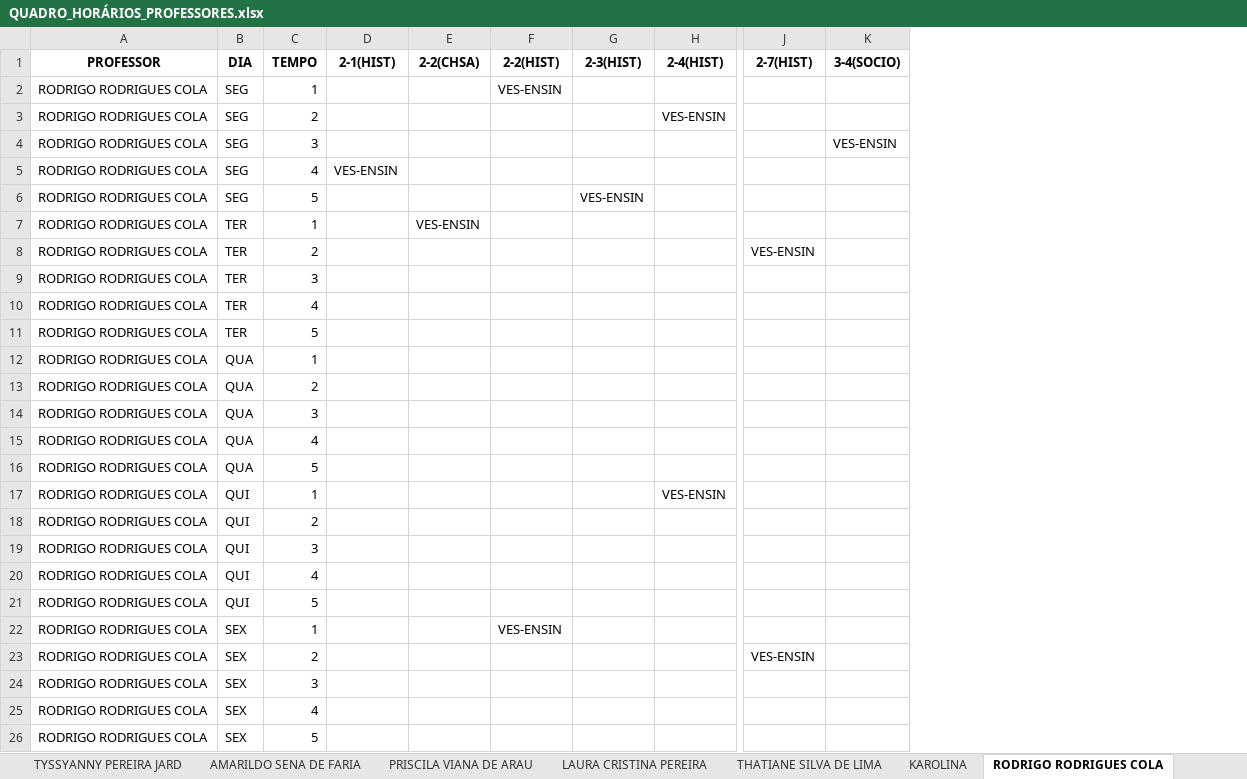
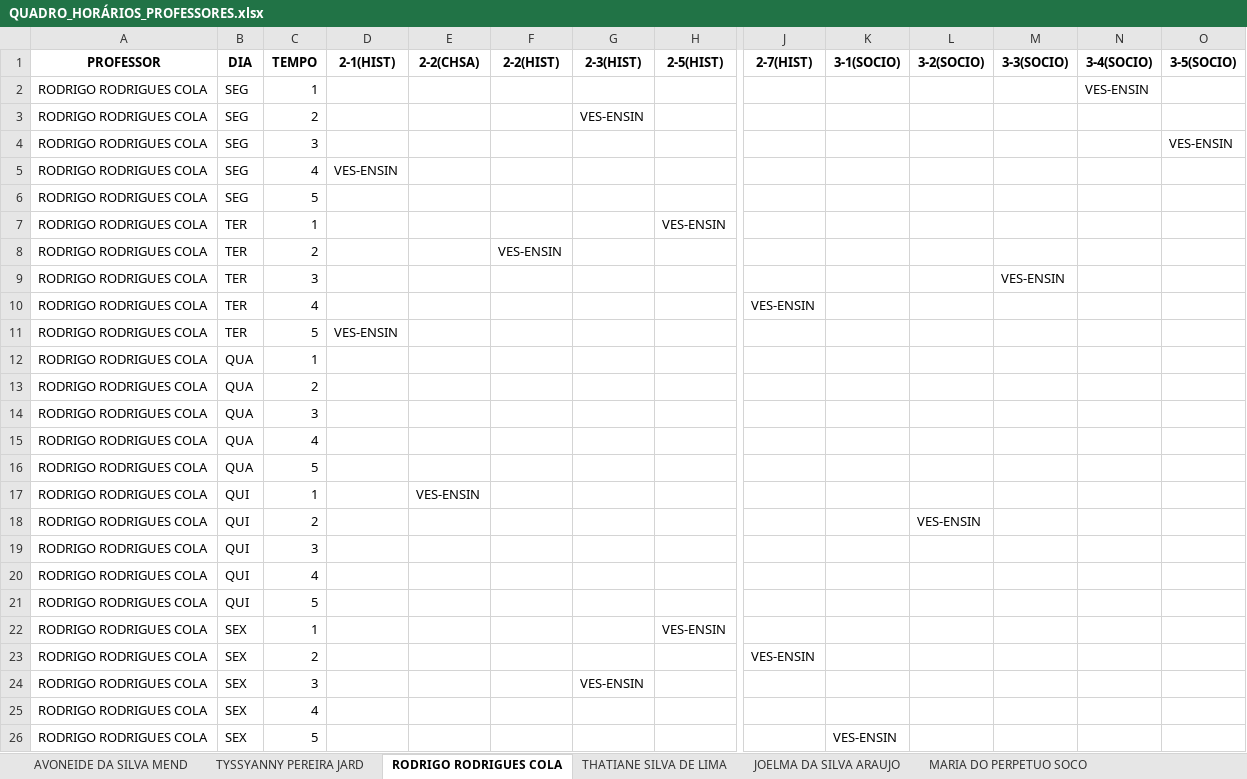
Before and after one commit to danraid/Projetos-SEDUC, an Excel workbook: Notebooks and Test Datas/test isolation/QUADRO_HORÁRIOS_PROFESSORES.xlsx, sheet RODRIGO RODRIGUES COLA, drawn as a sheet; only a part is shown, gaps mark what is left out; values as stored, in another font and other column widths than the file's, no borders; addresses are those after the commit; the diff names each change by its address in the sheet, - before the commit and + after, or states it on an @@ line.

```diff
--- a/Notebooks and Test Datas/test isolation/QUADRO_HORÁRIOS_PROFESSORES.xlsx (sheet RODRIGO RODRIGUES COLA)
+++ b/Notebooks and Test Datas/test isolation/QUADRO_HORÁRIOS_PROFESSORES.xlsx (sheet RODRIGO RODRIGUES COLA)
@@ sheet tab order changed: AVONEIDE DA SILVA MEND | TYSSYANNY PEREIRA JARD | RODRIGO RODRIGUES COLA | THATIANE SILVA DE LIMA | JOELMA DA SILVA ARAUJO | MARIA DO PERPETUO SOCO @@
+column K (3-1(SOCIO)), row 26: VES-ENSIN
+column L (3-2(SOCIO)), row 18: VES-ENSIN
+column M (3-3(SOCIO)), row 9: VES-ENSIN
+column O (3-5(SOCIO)), row 4: VES-ENSIN
-H1: 2-4(HIST)
+H1: 2-5(HIST)
-F2 (2-2(HIST)): VES-ENSIN
+F2 (2-2(HIST)): (empty)
-N2 (3-4(SOCIO)): (empty)
+N2 (3-4(SOCIO)): VES-ENSIN
-G3 (2-3(HIST)): (empty)
+G3 (2-3(HIST)): VES-ENSIN
-H3 (2-5(HIST)): VES-ENSIN
+H3 (2-5(HIST)): (empty)
-N4 (3-4(SOCIO)): VES-ENSIN
+N4 (3-4(SOCIO)): (empty)
-G6 (2-3(HIST)): VES-ENSIN
+G6 (2-3(HIST)): (empty)
-E7 (2-2(CHSA)): VES-ENSIN
+E7 (2-2(CHSA)): (empty)
-H7 (2-5(HIST)): (empty)
+H7 (2-5(HIST)): VES-ENSIN
-F8 (2-2(HIST)): (empty)
+F8 (2-2(HIST)): VES-ENSIN
-J8 (2-7(HIST)): VES-ENSIN
+J8 (2-7(HIST)): (empty)
-J10 (2-7(HIST)): (empty)
+J10 (2-7(HIST)): VES-ENSIN
-D11 (2-1(HIST)): (empty)
+D11 (2-1(HIST)): VES-ENSIN
-E17 (2-2(CHSA)): (empty)
+E17 (2-2(CHSA)): VES-ENSIN
-H17 (2-5(HIST)): VES-ENSIN
+H17 (2-5(HIST)): (empty)
-F22 (2-2(HIST)): VES-ENSIN
+F22 (2-2(HIST)): (empty)
-H22 (2-5(HIST)): (empty)
+H22 (2-5(HIST)): VES-ENSIN
-G24 (2-3(HIST)): (empty)
+G24 (2-3(HIST)): VES-ENSIN
```
Also changed, not shown: sheet JOSE OTONI RAPOSO DIOG, sheet JOELMA DA SILVA ARAUJO, sheet TYSSYANNY PEREIRA JARD, sheet LAURA CRISTINA PEREIRA, sheet LUANA CAVALLEIRO DE MA, sheet CLAUDENOR DE SOUZA PIE, 25 more sheets, Notebooks and Test Datas/test isolation/demanda.xlsx, Notebooks and Test Datas/test isolation/professores.xlsx, 7 other files.
